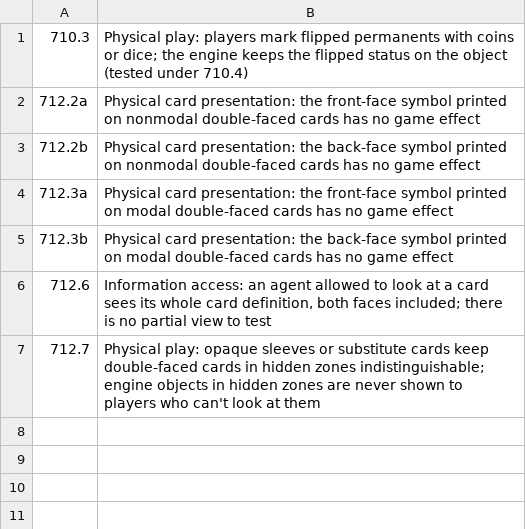
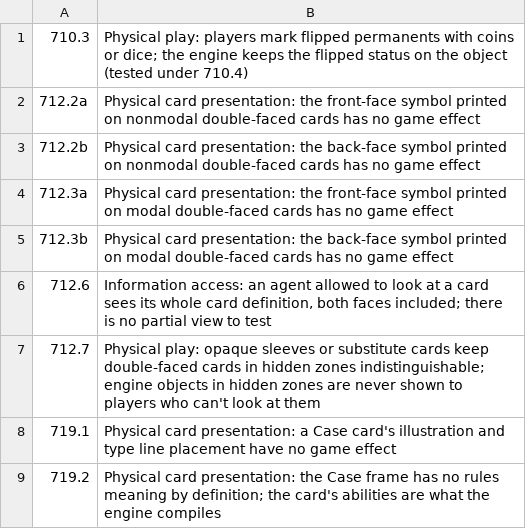
Before and after one commit to morvor/mtg-sim, a TSV file: docs/cr-exemptions/r709-722.tsv, drawn as a sheet; the diff names each change by its address in the sheet, - before the commit and + after, or states it on an @@ line.

```diff
--- a/docs/cr-exemptions/r709-722.tsv
+++ b/docs/cr-exemptions/r709-722.tsv
+row 8: 719.1 | Physical card presentation: a Case card's illustration and type line placement have no game effect
+row 9: 719.2 | Physical card presentation: the Case frame has no rules meaning by definition; the card's abilities are what the engine compiles
```
Also changed, not shown: 5 other files.
